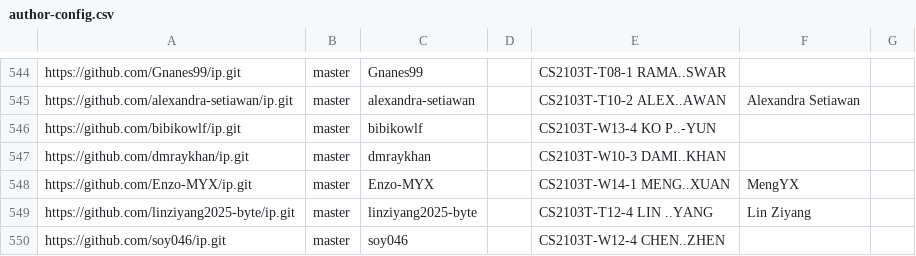
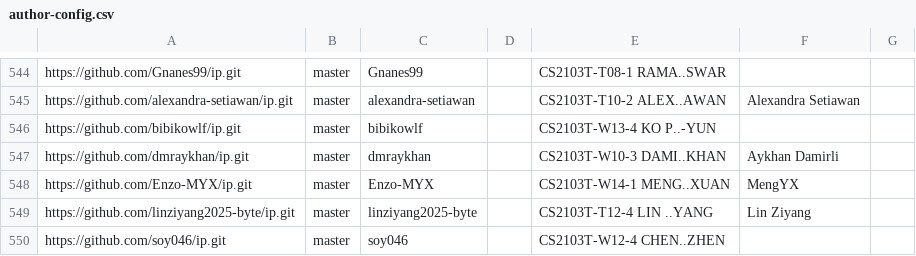
Before and after one commit to NUS-CS2103-AY2627-S1/ip-dashboard, a CSV file: config/author-config.csv, drawn as a sheet; only a part is shown, gaps mark what is left out.

Commit message:
Update configs

```diff
--- a/config/author-config.csv
+++ b/config/author-config.csv
@@ -546,3 +546,3 @@ https://github.com/alexandra-setiawan/ip.git,master,alexandra-setiawan,,CS2103T-
 https://github.com/bibikowlf/ip.git,master,bibikowlf,,CS2103T-W13-4 KO P..-YUN,,
-https://github.com/dmraykhan/ip.git,master,dmraykhan,,CS2103T-W10-3 DAMI..KHAN,,
+https://github.com/dmraykhan/ip.git,master,dmraykhan,,CS2103T-W10-3 DAMI..KHAN,Aykhan Damirli,
 https://github.com/Enzo-MYX/ip.git,master,Enzo-MYX,,CS2103T-W14-1 MENG..XUAN,MengYX,
```
